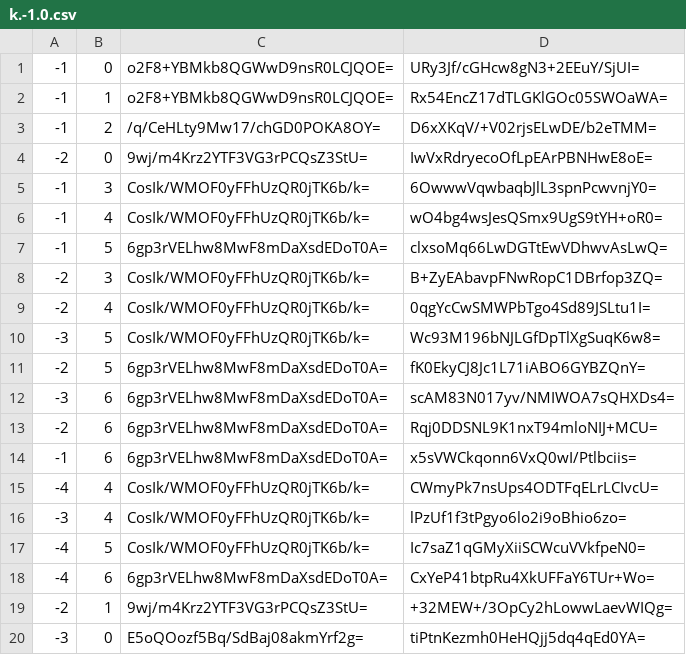
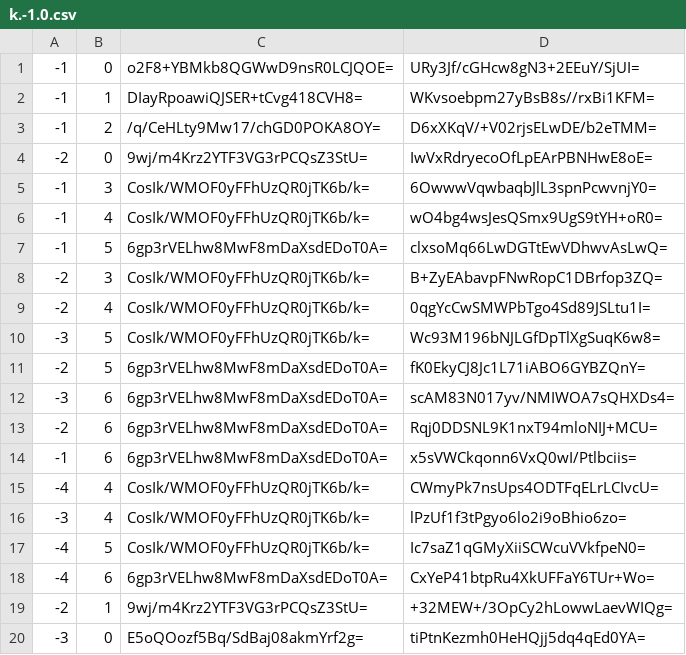
Before and after one commit to Sneezry/mcmapweb, a CSV file: tiles/zoom.-1/metadata/k.-1.0.csv, drawn as a sheet.

```diff
--- a/tiles/zoom.-1/metadata/k.-1.0.csv
+++ b/tiles/zoom.-1/metadata/k.-1.0.csv
@@ -1,3 +1,3 @@
 -1,0,o2F8+YBMkb8QGWwD9nsR0LCJQOE=,URy3Jf/cGHcw8gN3+2EEuY/SjUI=
--1,1,o2F8+YBMkb8QGWwD9nsR0LCJQOE=,Rx54EncZ17dTLGKlGOc05SWOaWA=
+-1,1,DIayRpoawiQJSER+tCvg418CVH8=,WKvsoebpm27yBsB8s//rxBi1KFM=
 -1,2,/q/CeHLty9Mw17/chGD0POKA8OY=,D6xXKqV/+V02rjsELwDE/b2eTMM=
```
Also changed, not shown: tiles/zoom.-1/metadata/k.0.0.csv, tiles/zoom.-2/metadata/k.-1.0.csv, 20 other files.
